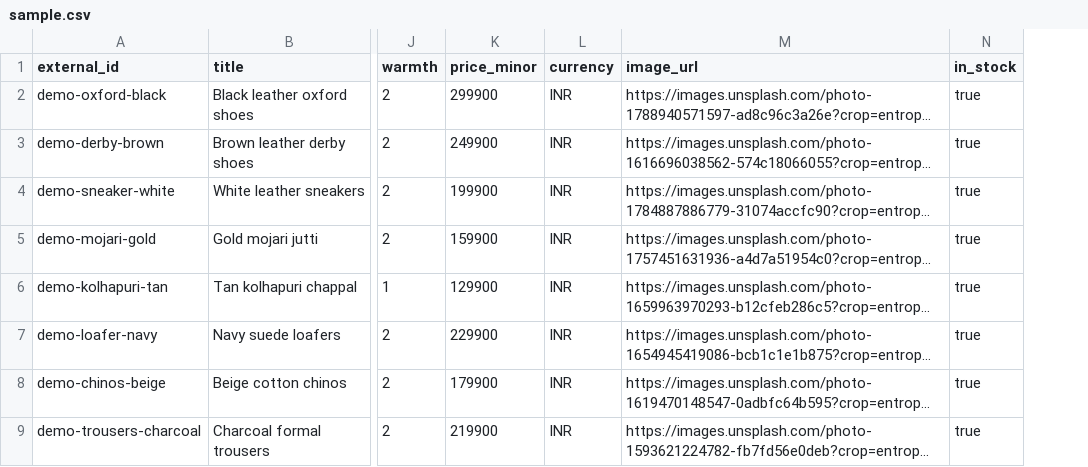
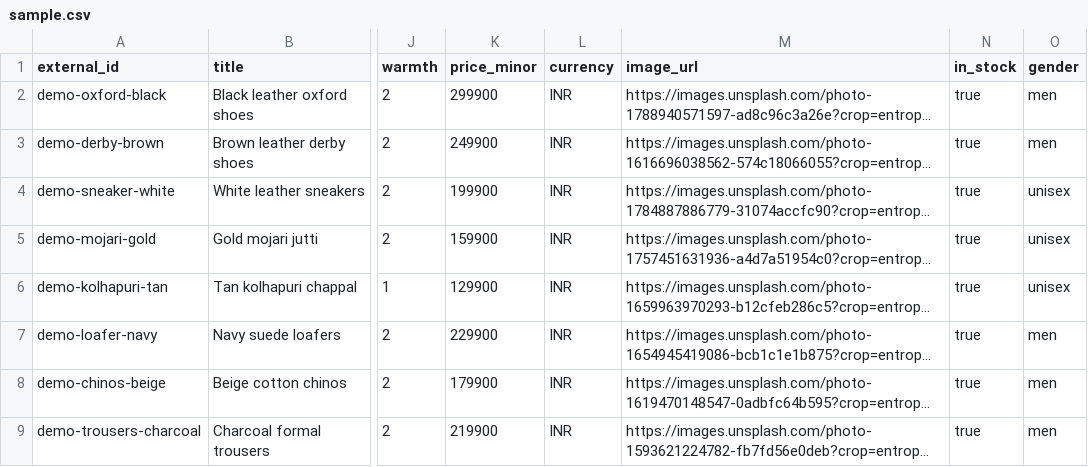
Before and after one commit to Surajkumarmachani/Personal-AI-Stylist, a CSV file: catalogue/sample.csv, drawn as a sheet; only a part is shown, gaps mark what is left out; long unchanged cells end in …; the diff names each change by its address in the sheet, - before the commit and + after, or states it on an @@ line.

```diff
--- a/catalogue/sample.csv
+++ b/catalogue/sample.csv
+column O (gender), rows 2-9: men | men | unisex | unisex | unisex | men | men | men
```
Also changed, not shown: 59 other files.
